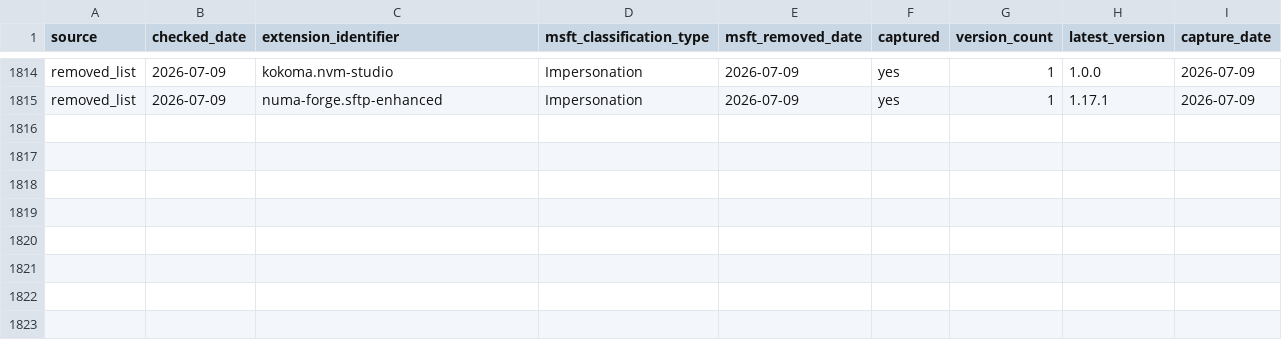
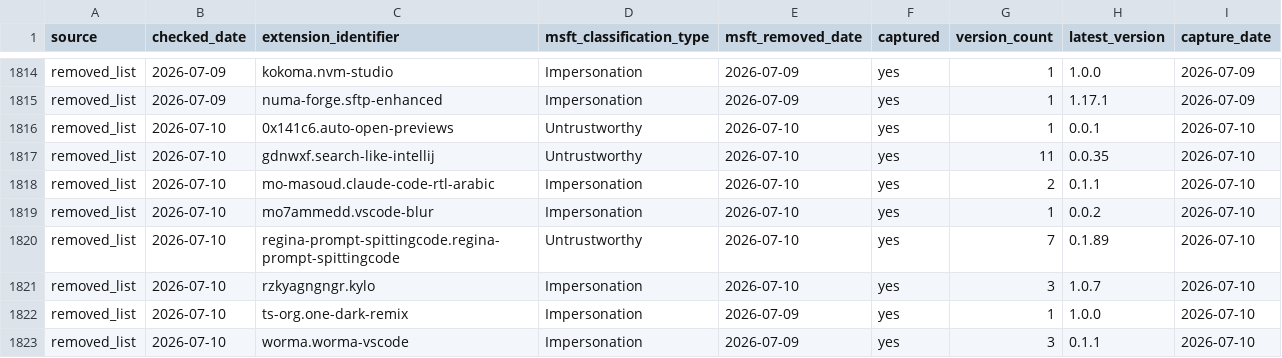
Before and after one commit to kalachkar/vsmex, a CSV file: metadata/msft_vscode_flagged_extensions.csv, drawn as a sheet; only a part is shown, gaps mark what is left out.

Commit message:
sync: +8 new flagged extensions

```diff
--- a/metadata/msft_vscode_flagged_extensions.csv
+++ b/metadata/msft_vscode_flagged_extensions.csv
@@ -1815 +1815,9 @@ removed_list,2026-07-09,kokoma.nvm-studio,Impersonation,2026-07-09,yes,1,1.0.0,2
 removed_list,2026-07-09,numa-forge.sftp-enhanced,Impersonation,2026-07-09,yes,1,1.17.1,2026-07-09
+removed_list,2026-07-10,0x141c6.auto-open-previews,Untrustworthy,2026-07-10,yes,1,0.0.1,2026-07-10
+removed_list,2026-07-10,gdnwxf.search-like-intellij,Untrustworthy,2026-07-10,yes,11,0.0.35,2026-07-10
+removed_list,2026-07-10,mo-masoud.claude-code-rtl-arabic,Impersonation,2026-07-10,yes,2,0.1.1,2026-07-10
+removed_list,2026-07-10,mo7ammedd.vscode-blur,Impersonation,2026-07-10,yes,1,0.0.2,2026-07-10
+removed_list,2026-07-10,regina-prompt-spittingcode.regina-prompt-spittingcode,Untrustworthy,2026-07-10,yes,7,0.1.89,2026-07-10
+removed_list,2026-07-10,rzkyagngngr.kylo,Impersonation,2026-07-10,yes,3,1.0.7,2026-07-10
+removed_list,2026-07-10,ts-org.one-dark-remix,Impersonation,2026-07-09,yes,1,1.0.0,2026-07-10
+removed_list,2026-07-10,worma.worma-vscode,Impersonation,2026-07-09,yes,3,0.1.1,2026-07-10
```
